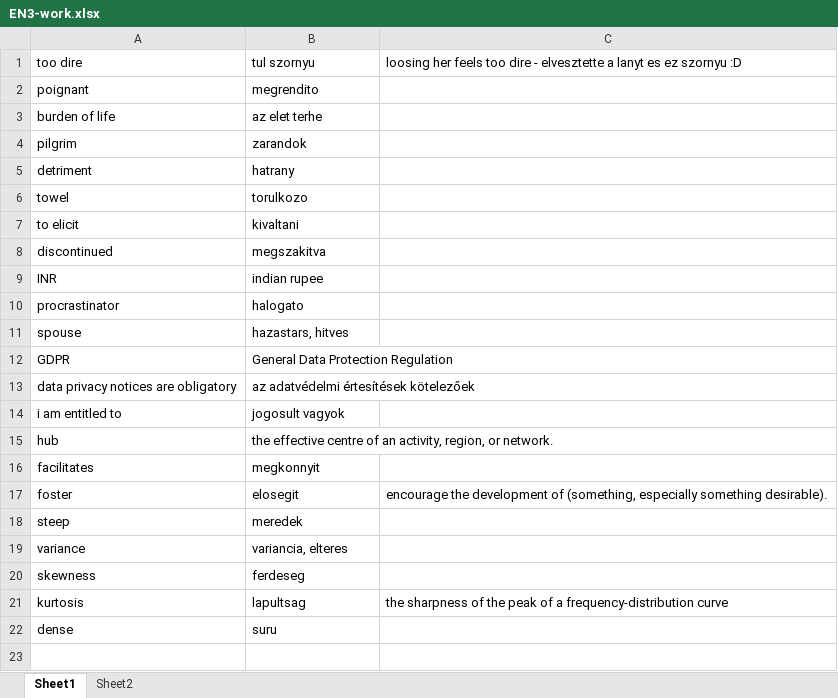
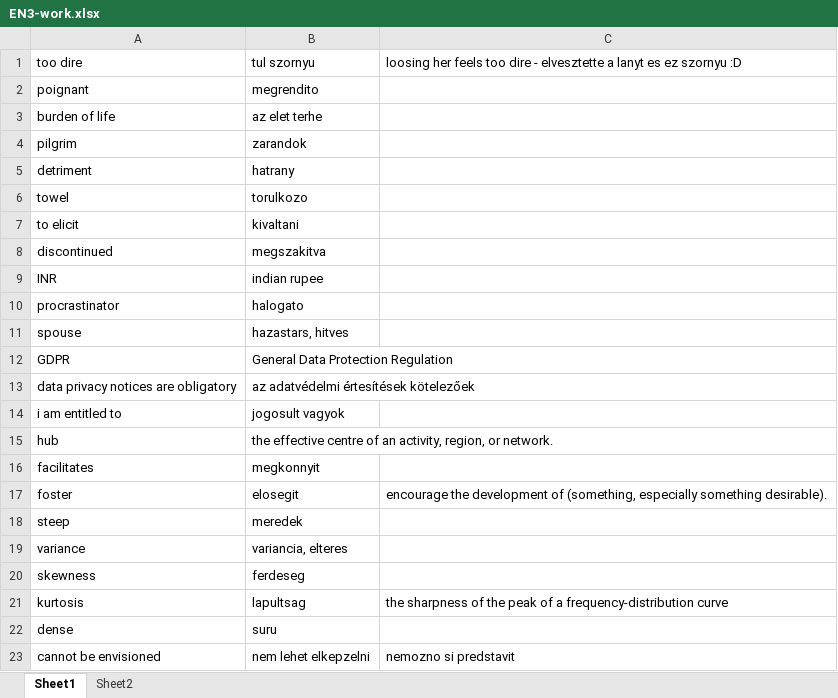
Before and after one commit to T1bzt/docs, an Excel workbook: 04-English/EN3-work.xlsx, sheet Sheet1, drawn as a sheet; values as stored, in another font and other column widths than the file's, no borders; the diff names each change by its address in the sheet, - before the commit and + after, or states it on an @@ line.

```diff
--- a/04-English/EN3-work.xlsx (sheet Sheet1)
+++ b/04-English/EN3-work.xlsx (sheet Sheet1)
+row 23: cannot be envisioned | nem lehet elkepzelni | nemozno si predstavit
```
Also changed, not shown: 5 other files.
